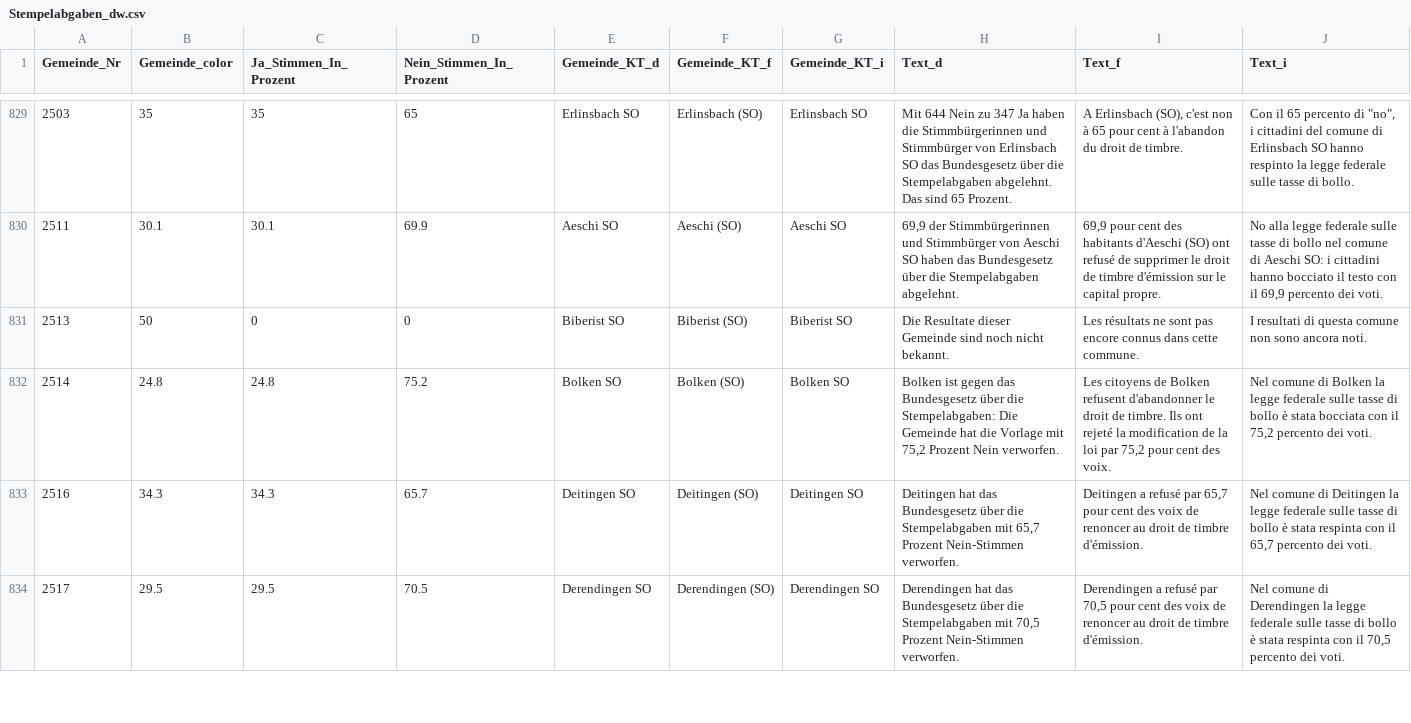
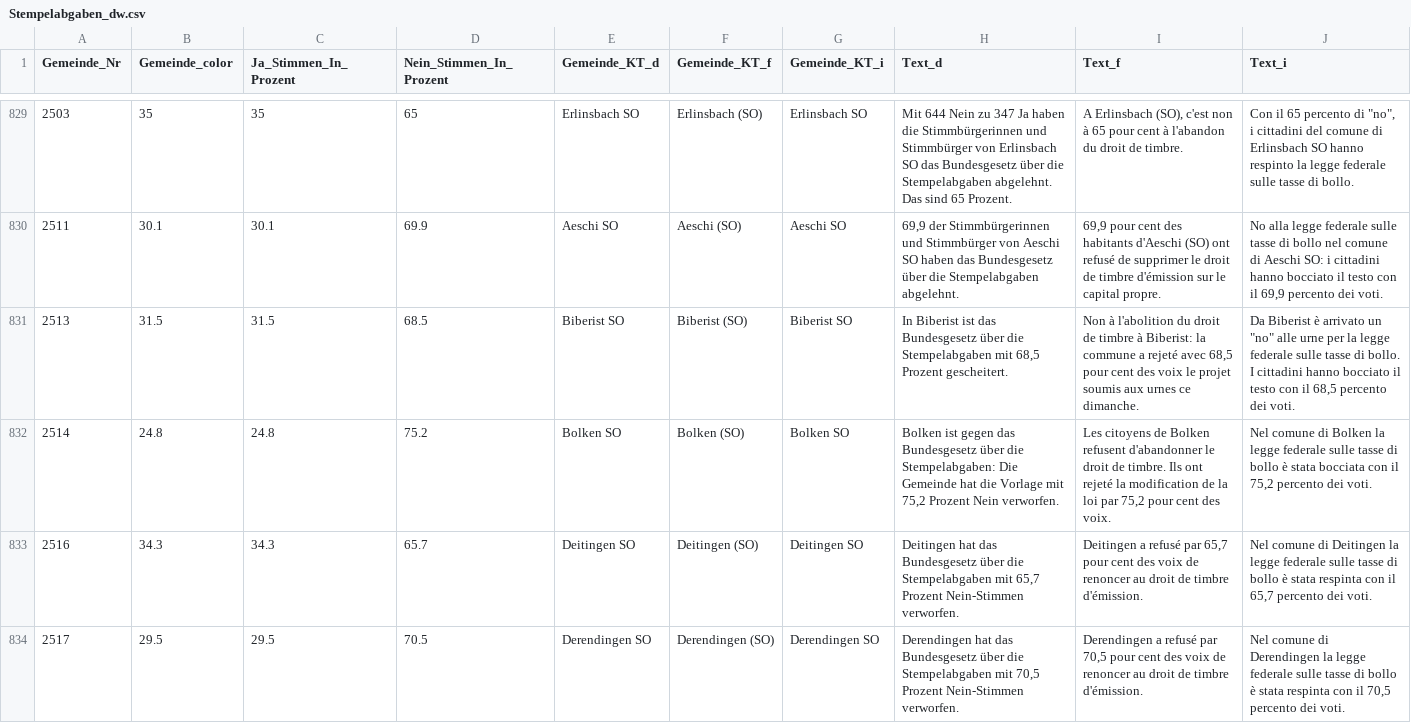
Before and after one commit to awp-finanznachrichten/lena_februar2022, a CSV file: Output/Stempelabgaben_dw.csv, drawn as a sheet; only a part is shown, gaps mark what is left out; the diff covers the shown part only.

```diff
--- a/Output/Stempelabgaben_dw.csv
+++ b/Output/Stempelabgaben_dw.csv
@@ -830,3 +830,3 @@
 2511,30.1,30.1,69.9,"Aeschi SO","Aeschi (SO)","Aeschi SO","69,9 der Stimmbürgerinnen und Stimmbürger von Aeschi SO haben das Bundesgesetz über die Stempelabgaben abgelehnt.","69,9 pour cent des habitants d'Aeschi (SO) ont refusé de supprimer le droit de timbre d'émission sur le capital propre.","No alla legge federale sulle tasse di bollo nel comune di Aeschi SO: i cittadini hanno bocciato il testo con il 69,9 percento dei voti."
-2513,50,0,0,"Biberist SO","Biberist (SO)","Biberist SO","Die Resultate dieser Gemeinde sind noch nicht bekannt.","Les résultats ne sont pas encore connus dans cette commune.","I resultati di questa comune non sono ancora noti."
+2513,31.5,31.5,68.5,"Biberist SO","Biberist (SO)","Biberist SO","In Biberist ist das Bundesgesetz über die Stempelabgaben mit 68,5 Prozent gescheitert.","Non à l'abolition du droit de timbre à Biberist: la commune a rejeté avec 68,5 pour cent des voix le projet soumis aux urnes ce dimanche.","Da Biberist è arrivato un ""no"" alle urne per la legge federale sulle tasse di bollo. I cittadini hanno bocciato il testo con il 68,5 percento dei voti."
 2514,24.8,24.8,75.2,"Bolken SO","Bolken (SO)","Bolken SO","Bolken ist gegen das Bundesgesetz über die Stempelabgaben: Die Gemeinde hat die Vorlage mit 75,2 Prozent Nein verworfen.","Les citoyens de Bolken refusent d'abandonner le droit de timbre. Ils ont rejeté la modification de la loi par 75,2 pour cent des voix.","Nel comune di Bolken la legge federale sulle tasse di bollo è stata bocciata con il 75,2 percento dei voti."
```
Also changed, not shown: 60 edited cells elsewhere in this file, Output/Medien_dw.csv, Output/Tabakwerbung_dw_central.csv, 27 other files.
